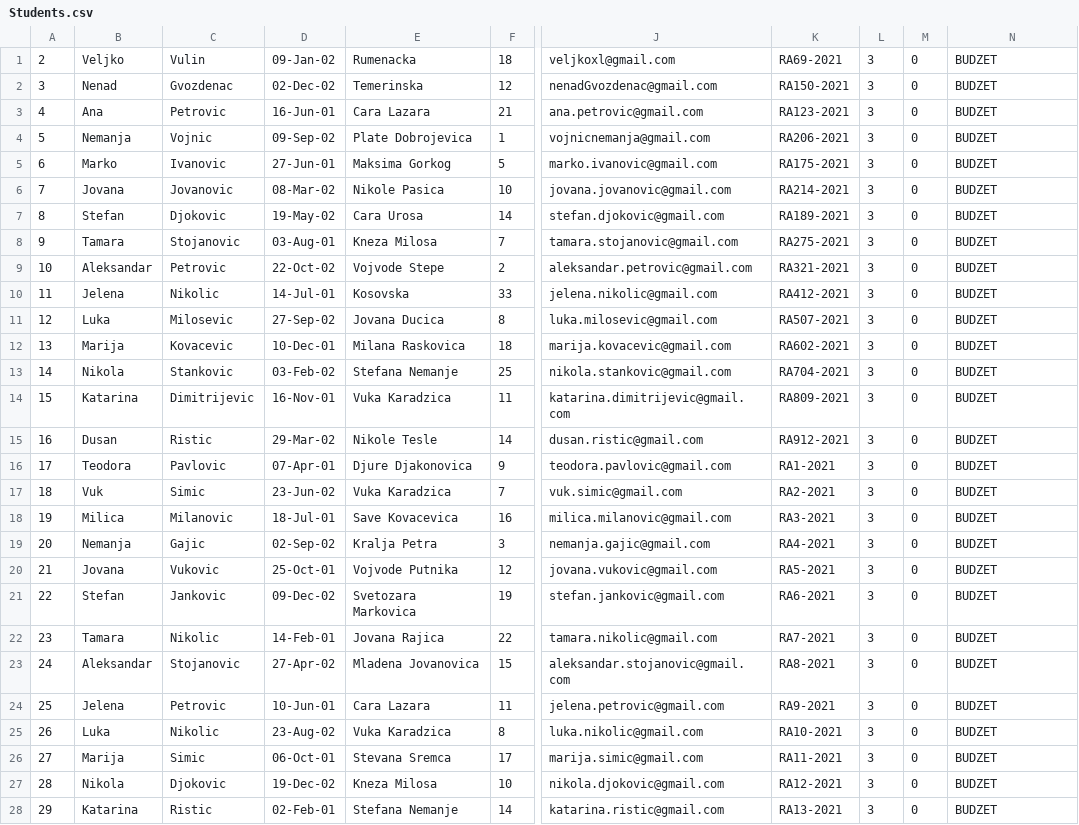
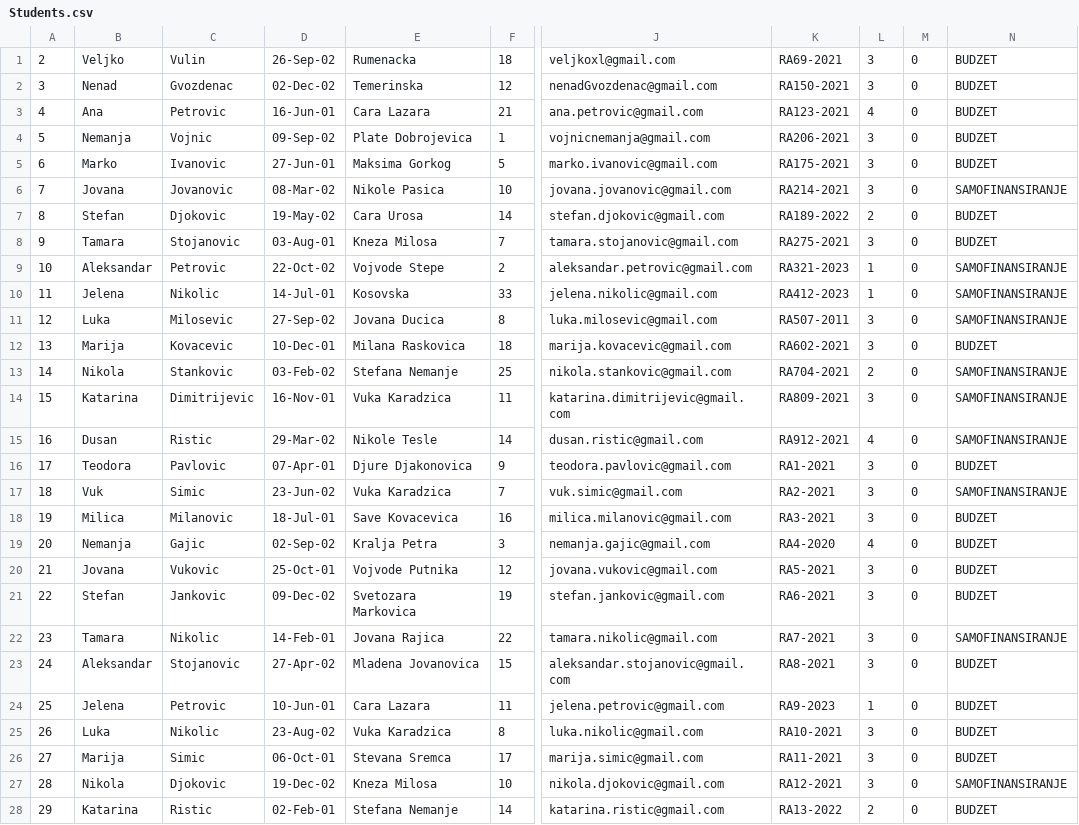
Before and after one commit to VeljkoW/Student-Service, a CSV file: CLI/Data/Students.csv, drawn as a sheet; only a part is shown, gaps mark what is left out; the diff covers the shown part only; the diff names each change by its address in the sheet, - before the commit and + after, or states it on an @@ line.

Commit message:
Fixed some problems with Edit and Add students, also edited some students to add more variety

```diff
--- a/CLI/Data/Students.csv
+++ b/CLI/Data/Students.csv
-D1: 09-Jan-02
+D1: 26-Sep-02
-L3: 3
+L3: 4
-N6: BUDZET
+N6: SAMOFINANSIRANJE
-K7: RA189-2021
+K7: RA189-2022
-L7: 3
+L7: 2
-K9: RA321-2021
+K9: RA321-2023
-L9:L10: 3
+L9:L10: 1
-N9:N11: BUDZET
+N9:N11: SAMOFINANSIRANJE
-K10: RA412-2021
+K10: RA412-2023
-K11: RA507-2021
+K11: RA507-2011
-L13: 3
+L13: 2
-N13:N15: BUDZET
+N13:N15: SAMOFINANSIRANJE
-L15: 3
+L15: 4
-N17: BUDZET
+N17: SAMOFINANSIRANJE
-K19: RA4-2021
+K19: RA4-2020
-L19: 3
+L19: 4
-N22: BUDZET
+N22: SAMOFINANSIRANJE
-K24: RA9-2021
+K24: RA9-2023
-L24: 3
+L24: 1
-N27: BUDZET
+N27: SAMOFINANSIRANJE
-K28: RA13-2021
+K28: RA13-2022
-L28: 3
+L28: 2
```
Also changed, not shown: 14 edited cells elsewhere in this file, 7 other files.
